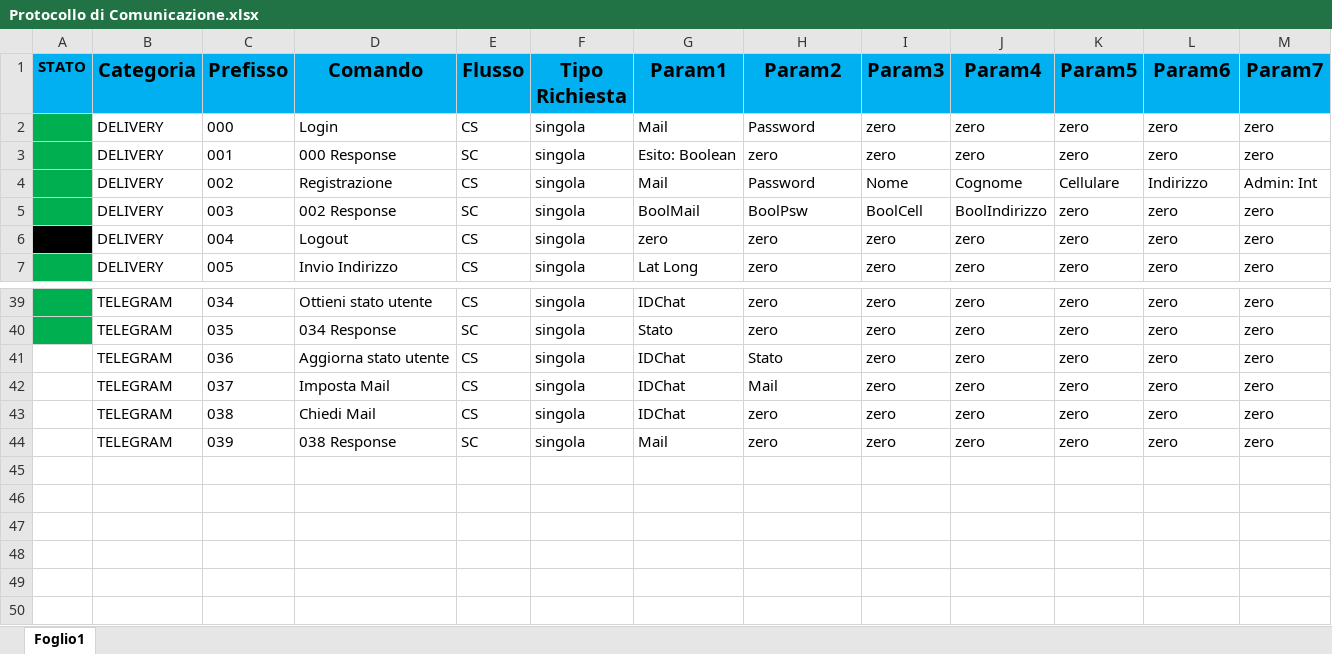
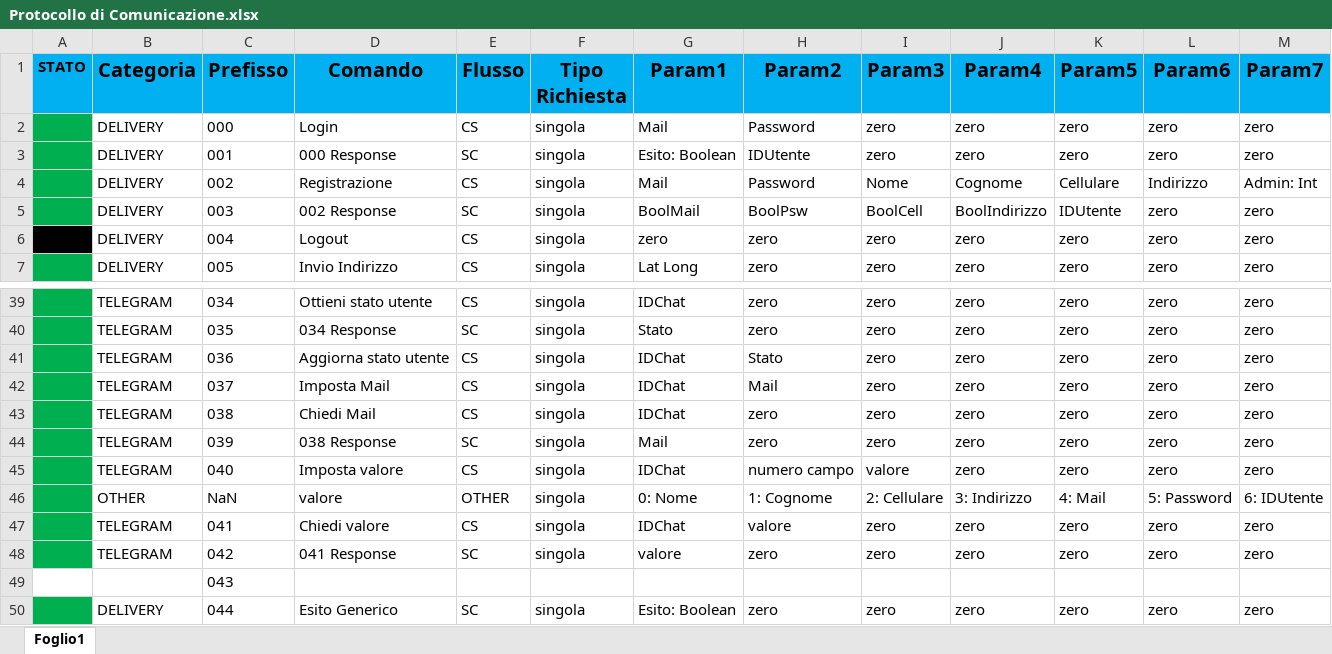
Before and after one commit to AndreaRiboni/SquEat-Final-School-Project, an Excel workbook: Progettazione/Protocollo di Comunicazione.xlsx, sheet Foglio1, drawn as a sheet; only a part is shown, gaps mark what is left out; values as stored, in another font and other column widths than the file's, no borders; charts and pictures and conditional formats not drawn; the diff names each change by its address in the sheet, - before the commit and + after, or states it on an @@ line.

Commit message:
Aggiornamento Protocollo
Il protocollo è ora adatto a gestire le richieste di login e di registrazione dal bot di telegram.
Modificata la response di login e di registrazione: ora hanno un nuovo campo, contenente l'IDUtente appena registrato o loggato.

```diff
--- a/Progettazione/Protocollo di Comunicazione.xlsx (sheet Foglio1)
+++ b/Progettazione/Protocollo di Comunicazione.xlsx (sheet Foglio1)
-H3 (Param2): zero
+H3 (Param2): IDUtente
-K5 (Param5): zero
+K5 (Param5): IDUtente
-A41:A44 fill: none
+A41:A44 fill: #00B050
+row 45:  | TELEGRAM | 040 | Imposta valore | CS | singola | IDChat | numero campo | valore | zero | zero | zero | zero
+row 46:  | OTHER | NaN | valore | OTHER | singola | 0: Nome | 1: Cognome | 2: Cellulare | 3: Indirizzo | 4: Mail | 5: Password | 6: IDUtente
+row 47:  | TELEGRAM | 041 | Chiedi valore | CS | singola | IDChat | valore | zero | zero | zero | zero | zero
+row 48:  | TELEGRAM | 042 | 041 Response | SC | singola | valore | zero | zero | zero | zero | zero | zero
+row 49:  |  | 043
+row 50:  | DELIVERY | 044 | Esito Generico | SC | singola | Esito: Boolean | zero | zero | zero | zero | zero | zero
```
Also changed, not shown: charts or pictures, 1 other file.
